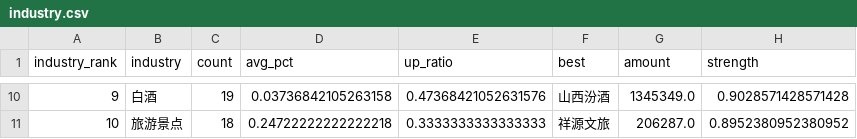
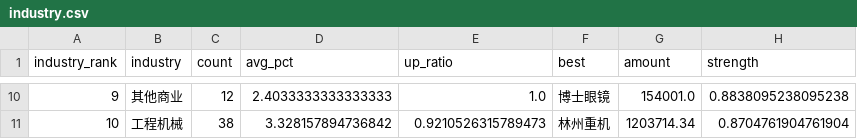
Before and after one commit to wijouyang-lab/stock, a CSV file: docs/data/industry.csv, drawn as a sheet; only a part is shown, gaps mark what is left out; the diff covers the shown part only.

```diff
--- a/docs/data/industry.csv
+++ b/docs/data/industry.csv
@@ -10,2 +10,2 @@
-9,白酒,19,0.03736842105263158,0.47368421052631576,山西汾酒,1345349.0,0.9028571428571428
-10,旅游景点,18,0.24722222222222218,0.3333333333333333,祥源文旅,206287.0,0.8952380952380952
+9,其他商业,12,2.4033333333333333,1.0,博士眼镜,154001.0,0.8838095238095238
+10,工程机械,38,3.328157894736842,0.9210526315789473,林州重机,1203714.34,0.8704761904761904
```
Also changed, not shown: 54 edited cells elsewhere in this file, docs/data/intraday.csv, docs/data/ranking.csv, 5 other files.
